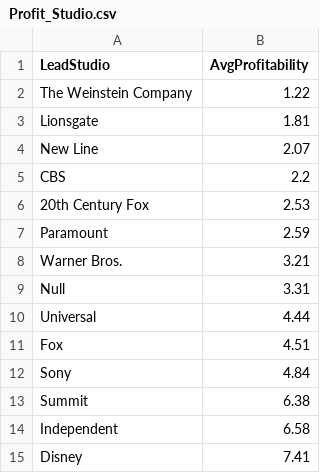
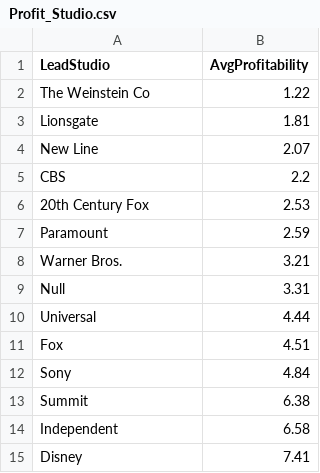
Before and after one commit to giangeric/giangeric.github.io, a CSV file: Profit_Studio.csv, drawn as a sheet.

Commit message:
Update Profit_Studio.csv

```diff
--- a/Profit_Studio.csv
+++ b/Profit_Studio.csv
@@ -1,3 +1,3 @@
 LeadStudio,AvgProfitability
-The Weinstein Company,1.22
+The Weinstein Co,1.22
 Lionsgate,1.81
```
